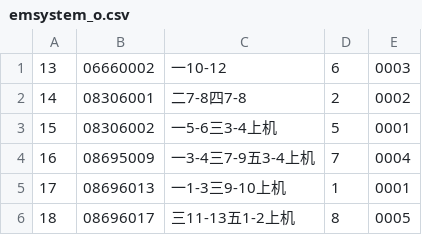
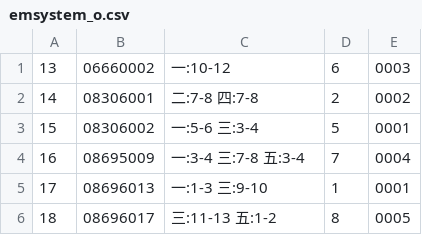
Before and after one commit to Badw0lf613/EMSystem, a CSV file: csvdata/emsystem_o.csv, drawn as a sheet.

Commit message:
O表时间格式

```diff
--- a/csvdata/emsystem_o.csv
+++ b/csvdata/emsystem_o.csv
@@ -1,6 +1,6 @@
-13,06660002,一10-12,6,0003
-14,08306001,二7-8四7-8,2,0002
-15,08306002,一5-6三3-4上机,5,0001
-16,08695009,一3-4三7-9五3-4上机,7,0004
-17,08696013,一1-3三9-10上机,1,0001
-18,08696017,三11-13五1-2上机,8,0005
+13,06660002,一:10-12,6,0003
+14,08306001,二:7-8 四:7-8,2,0002
+15,08306002,一:5-6 三:3-4,5,0001
+16,08695009,一:3-4 三:7-8 五:3-4,7,0004
+17,08696013,一:1-3 三:9-10,1,0001
+18,08696017,三:11-13 五:1-2,8,0005
```
